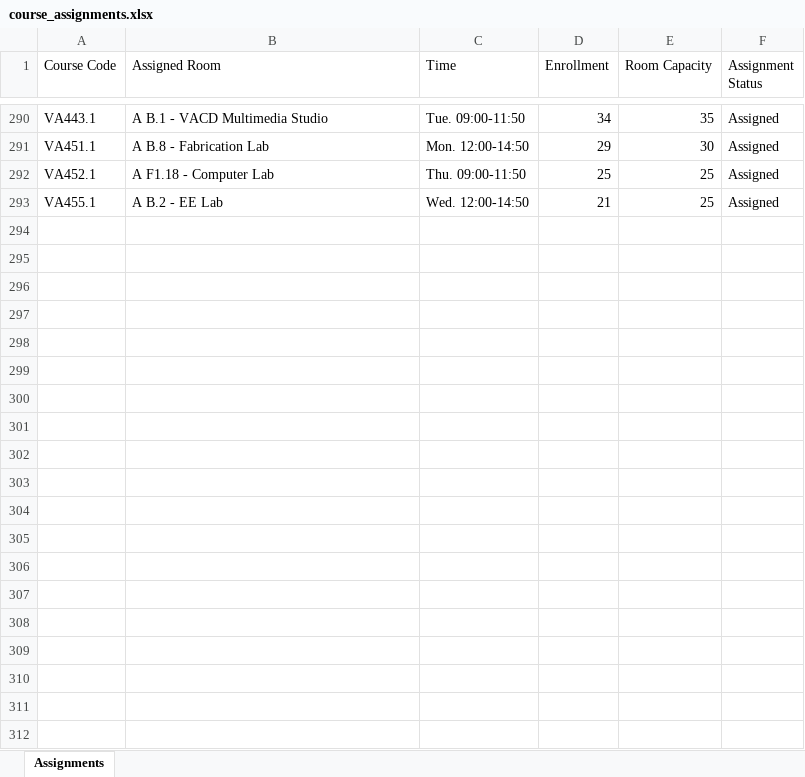
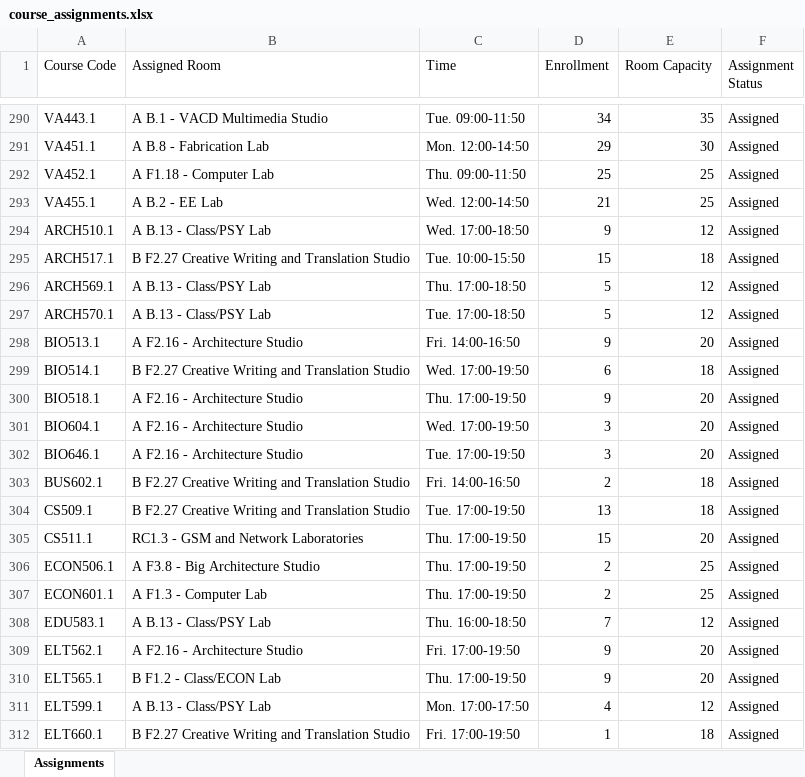
Before and after one commit to imran-m7/scheduled_classrooms, an Excel workbook: course_assignments.xlsx, sheet Assignments, drawn as a sheet; only a part is shown, gaps mark what is left out; values as stored, in another font and other column widths than the file's, no borders; the diff covers the shown part only; the diff names each change by its address in the sheet, - before the commit and + after, or states it on an @@ line.

Commit message:
ubacen graduate i spojen sa excelom

```diff
--- a/course_assignments.xlsx (sheet Assignments)
+++ b/course_assignments.xlsx (sheet Assignments)
+row 294: ARCH510.1 | A B.13 - Class/PSY Lab | Wed. 17:00-18:50 | 9 | 12 | Assigned
+row 295: ARCH517.1 | B F2.27 Creative Writing and Translation Studio | Tue. 10:00-15:50 | 15 | 18 | Assigned
+row 296: ARCH569.1 | A B.13 - Class/PSY Lab | Thu. 17:00-18:50 | 5 | 12 | Assigned
+row 297: ARCH570.1 | A B.13 - Class/PSY Lab | Tue. 17:00-18:50 | 5 | 12 | Assigned
+row 298: BIO513.1 | A F2.16 - Architecture Studio | Fri. 14:00-16:50 | 9 | 20 | Assigned
+row 299: BIO514.1 | B F2.27 Creative Writing and Translation Studio | Wed. 17:00-19:50 | 6 | 18 | Assigned
+row 300: BIO518.1 | A F2.16 - Architecture Studio | Thu. 17:00-19:50 | 9 | 20 | Assigned
+row 301: BIO604.1 | A F2.16 - Architecture Studio | Wed. 17:00-19:50 | 3 | 20 | Assigned
+row 302: BIO646.1 | A F2.16 - Architecture Studio | Tue. 17:00-19:50 | 3 | 20 | Assigned
+row 303: BUS602.1 | B F2.27 Creative Writing and Translation Studio | Fri. 14:00-16:50 | 2 | 18 | Assigned
+row 304: CS509.1 | B F2.27 Creative Writing and Translation Studio | Tue. 17:00-19:50 | 13 | 18 | Assigned
+row 305: CS511.1 | RC1.3 - GSM and Network Laboratories | Thu. 17:00-19:50 | 15 | 20 | Assigned
+row 306: ECON506.1 | A F3.8 - Big Architecture Studio | Thu. 17:00-19:50 | 2 | 25 | Assigned
+row 307: ECON601.1 | A F1.3 - Computer Lab | Thu. 17:00-19:50 | 2 | 25 | Assigned
+row 308: EDU583.1 | A B.13 - Class/PSY Lab | Thu. 16:00-18:50 | 7 | 12 | Assigned
+row 309: ELT562.1 | A F2.16 - Architecture Studio | Fri. 17:00-19:50 | 9 | 20 | Assigned
+row 310: ELT565.1 | B F1.2 - Class/ECON Lab | Thu. 17:00-19:50 | 9 | 20 | Assigned
+row 311: ELT599.1 | A B.13 - Class/PSY Lab | Mon. 17:00-17:50 | 4 | 12 | Assigned
+row 312: ELT660.1 | B F2.27 Creative Writing and Translation Studio | Fri. 17:00-19:50 | 1 | 18 | Assigned
```
Also changed, not shown: 21 added rows and 48 edited cells elsewhere in this sheet, 2 other files.
